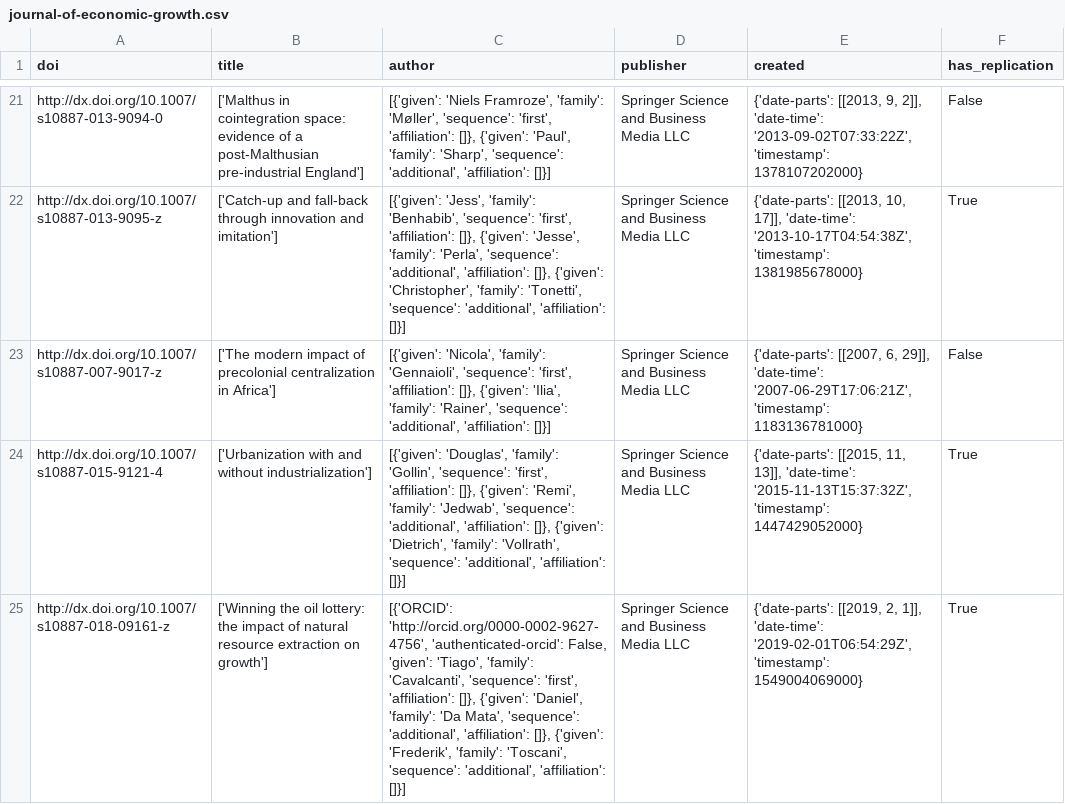
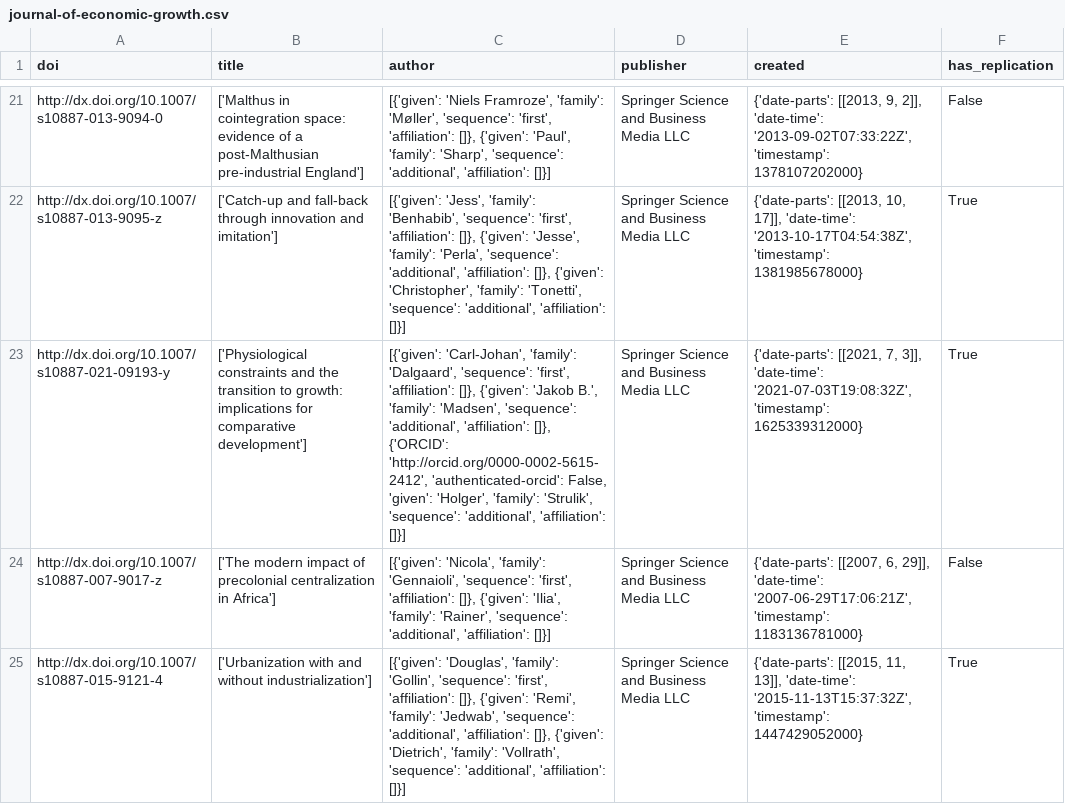
Before and after one commit to ledwindra/replication-code-economics, a CSV file: data/has-replication/journal-of-economic-growth.csv, drawn as a sheet; only a part is shown, gaps mark what is left out; the shorter side is filled out with more unchanged rows; the diff covers the shown part only; the diff names each change by its address in the sheet, - before the commit and + after, or states it on an @@ line.

Commit message:
Updated total replication codes

```diff
--- a/data/has-replication/journal-of-economic-growth.csv
+++ b/data/has-replication/journal-of-economic-growth.csv
+row 23: http://dx.doi.org/10.1007/s10887-021-09193-y | ['Physiological constraints and the transition to growth: implications for comparative development'] | [{'given': 'Carl-Johan', 'family': 'Dalgaard', 'sequence': 'first', 'affiliation': []}, {'given': 'Jakob B.', 'family': 'Madsen', 'sequence': 'additional', 'affiliation': []}, {'ORCID': 'http://orcid.org/0000-0002-5615-2412', 'authenticated-orcid': False, 'given': 'Holger', 'family': 'Strulik', 'sequence': 'additional', 'affiliation': []}] | Springer Science and Business Media LLC | {'date-parts': [[2021, 7, 3]], 'date-time': '2021-07-03T19:08:32Z', 'timestamp': 1625339312000} | True
```
Also changed, not shown: 2 added rows elsewhere in this file, data/has-replication/journal-of-political-economy.csv, data/has-replication/the-quarterly-journal-of-economics.csv, 2 other files.
